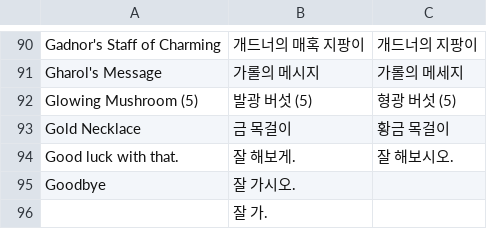
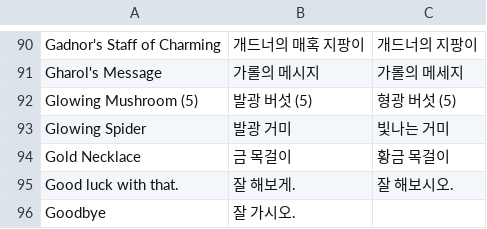
Before and after one commit to servaltullius/Skyrim_Translator_v6, a TSV file: src/XTranslatorAi.App/Assets/TmSeeds/skyrim-tes-franchise-tm-v5-changes-from-v1.tsv, drawn as a sheet; only a part is shown, gaps mark what is left out; the shorter side is filled out with more unchanged rows; the diff names each change by its address in the sheet, - before the commit and + after, or states it on an @@ line.

```diff
--- a/src/XTranslatorAi.App/Assets/TmSeeds/skyrim-tes-franchise-tm-v5-changes-from-v1.tsv
+++ b/src/XTranslatorAi.App/Assets/TmSeeds/skyrim-tes-franchise-tm-v5-changes-from-v1.tsv
+row 93: Glowing Spider | 발광 거미 | 빛나는 거미
```
Also changed, not shown: src/XTranslatorAi.App/Assets/TmSeeds/skyrim-tes-franchise-tm-v5-changes-from-v2.tsv, src/XTranslatorAi.App/Assets/TmSeeds/skyrim-tes-franchise-tm-v5-changes-from-v3.tsv, 4 other files.
